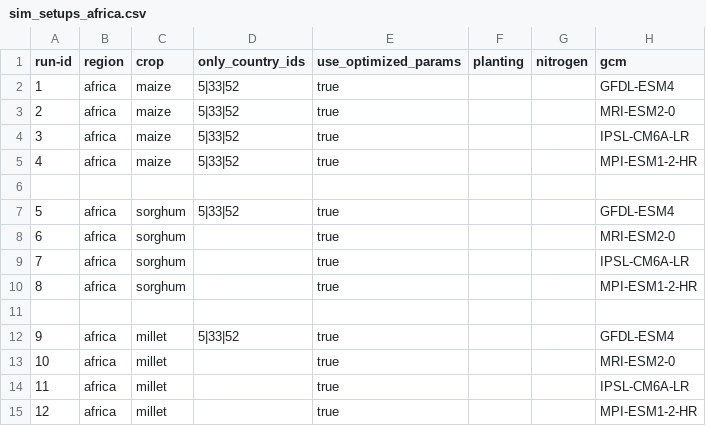
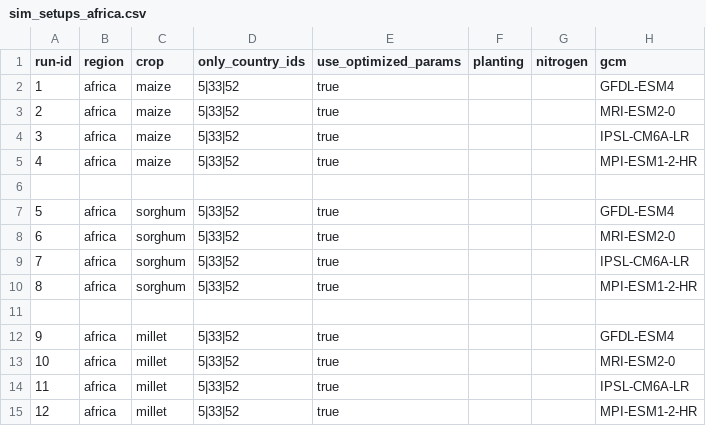
Before and after one commit to zalf-rpm/monica_africa, a CSV file: sim_setups_africa.csv, drawn as a sheet; only a part is shown; the diff names each change by its address in the sheet, - before the commit and + after, or states it on an @@ line.

Commit message:
Update sim_setups_africa.csv

```diff
--- a/sim_setups_africa.csv
+++ b/sim_setups_africa.csv
-D8:D10 (only_country_ids): (empty)
+D8:D10 (only_country_ids): 5|33|52
-D13:D15 (only_country_ids): (empty)
+D13:D15 (only_country_ids): 5|33|52
```
